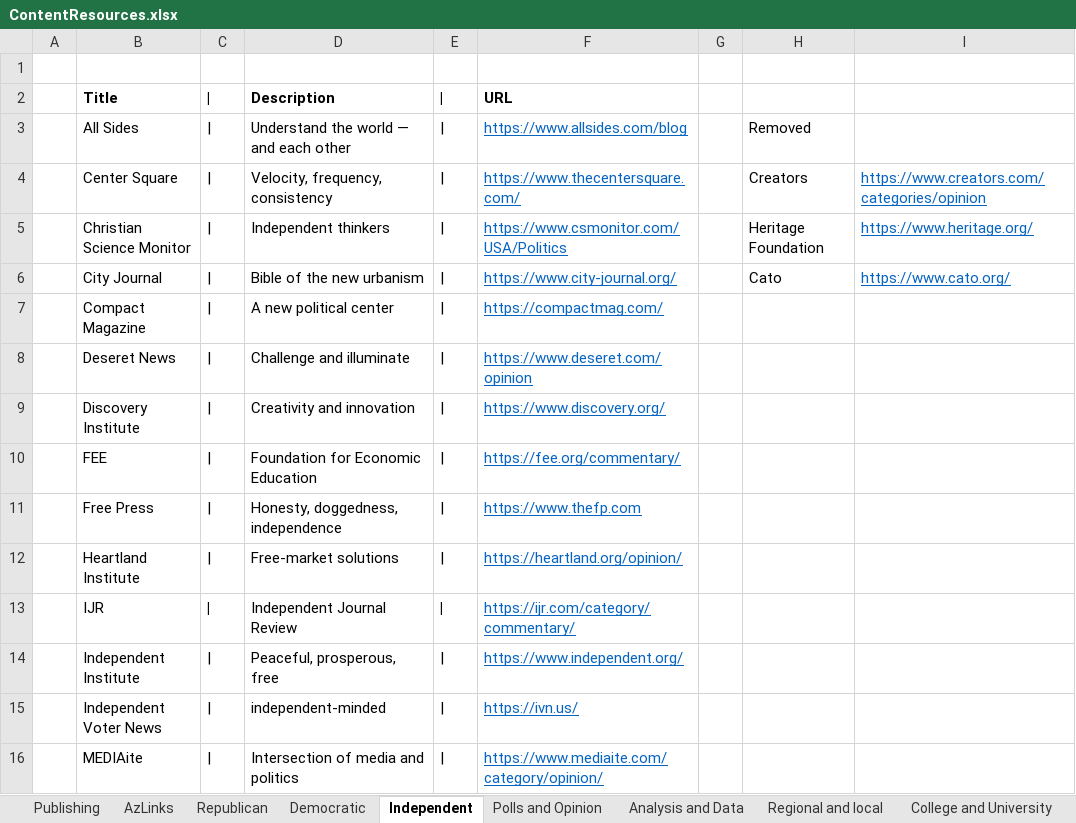
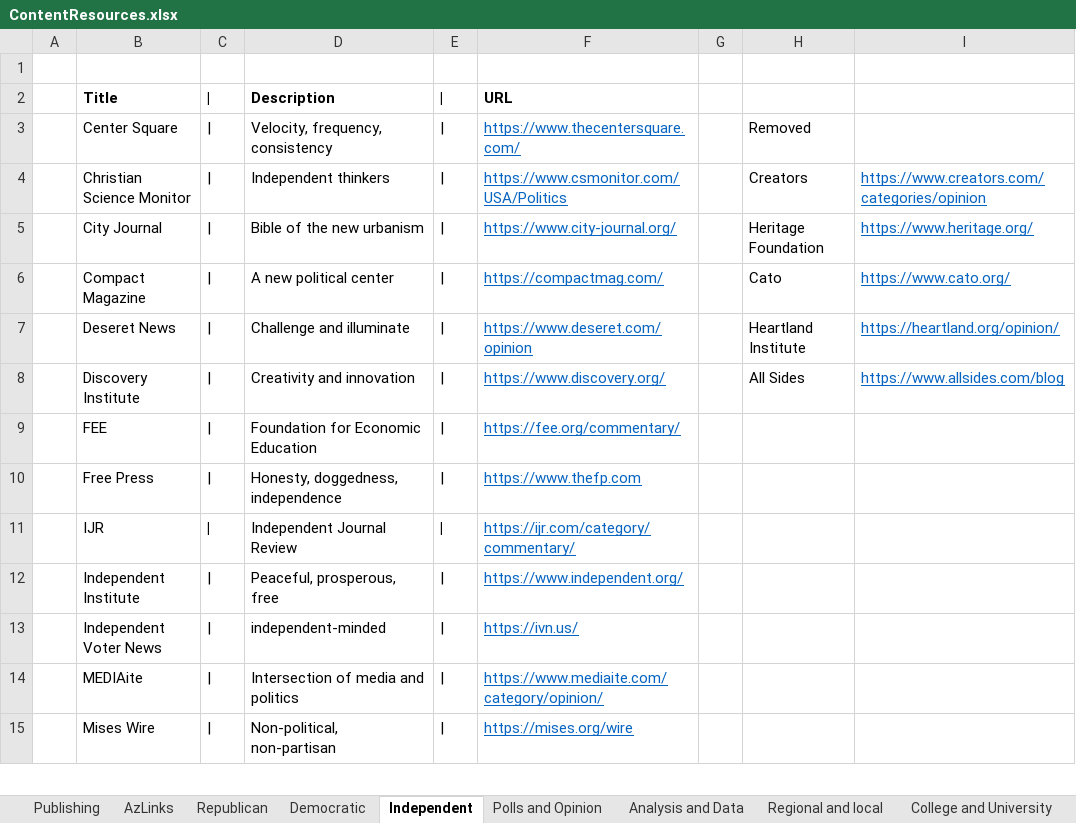
Before and after one commit to brianmcgrathnet/serialpolitics, an Excel workbook: content/ContentResources.xlsx, sheet Independent, drawn as a sheet; only a part is shown; the shorter side is filled out with more unchanged rows; values as stored, in another font and other column widths than the file's, no borders; removed rows and columns are numbered as before the commit, all else as after; the diff names each change by its address in the sheet, - before the commit and + after, or states it on an @@ line.

```diff
--- a/content/ContentResources.xlsx (sheet Independent)
+++ b/content/ContentResources.xlsx (sheet Independent)
-row 3:  | All Sides | | | Understand the world — and each other | | | https://www.allsides.com/blog |  | Removed
-H3: Creators
+H3: Removed
-I3: https://www.creators.com/categories/opinion
+I3: (empty)
-H4: Heritage Foundation
+H4: Creators
-I4: https://www.heritage.org/
+I4: https://www.creators.com/categories/opinion
-H5: Cato
+H5: Heritage Foundation
-I5: https://www.cato.org/
+I5: https://www.heritage.org/
-H6: (empty)
+H6: Cato
-I6: (empty)
+I6: https://www.cato.org/
-H7: (empty)
+H7: Heartland Institute
-I7: (empty)
+I7: https://heartland.org/opinion/
-H8: (empty)
+H8: All Sides
-I8: (empty)
+I8: https://www.allsides.com/blog
-row 12:  | Heartland Institute | | | Free-market solutions | | | https://heartland.org/opinion/
```
Also changed, not shown: sheet Republican, sheet Analysis and Data, 4 other files.
